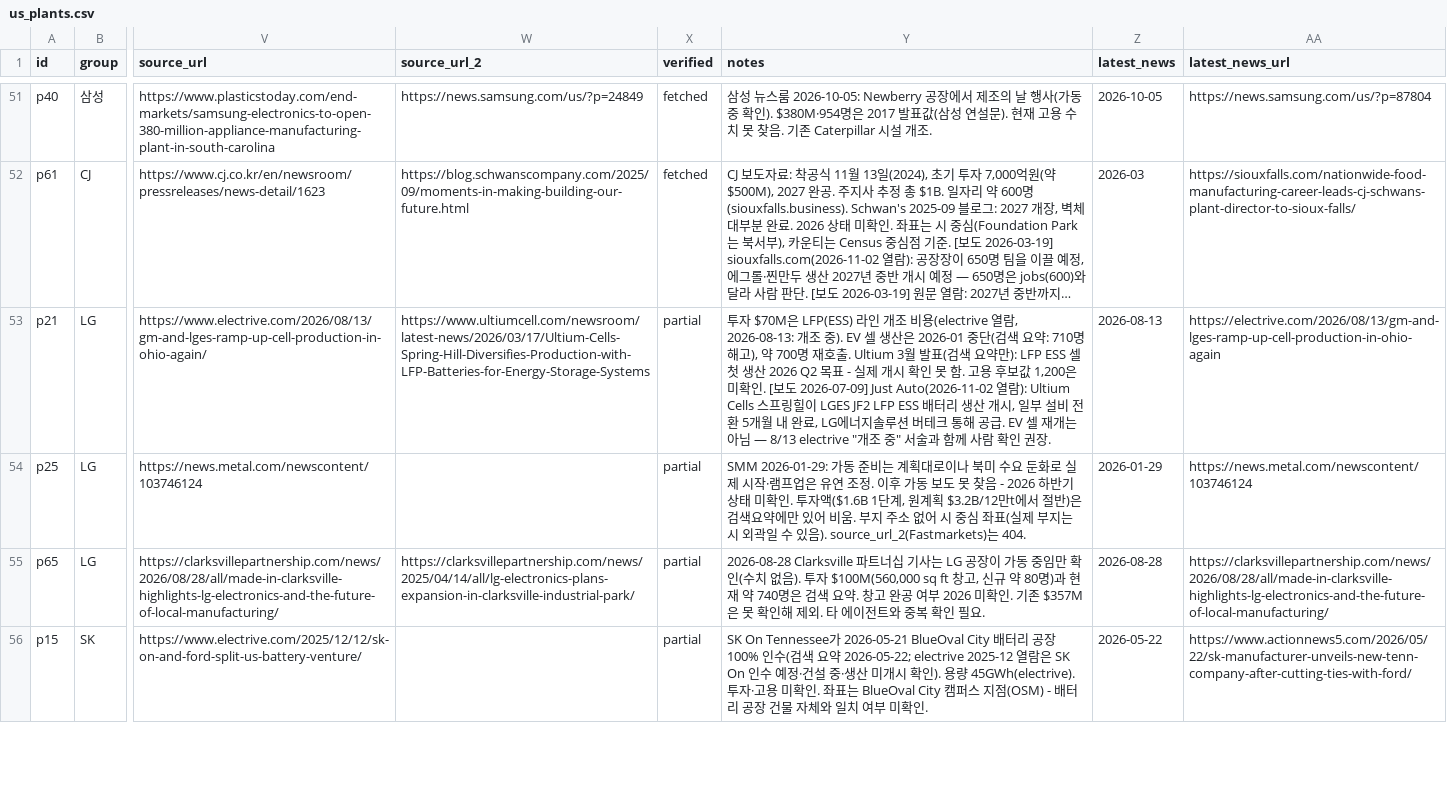
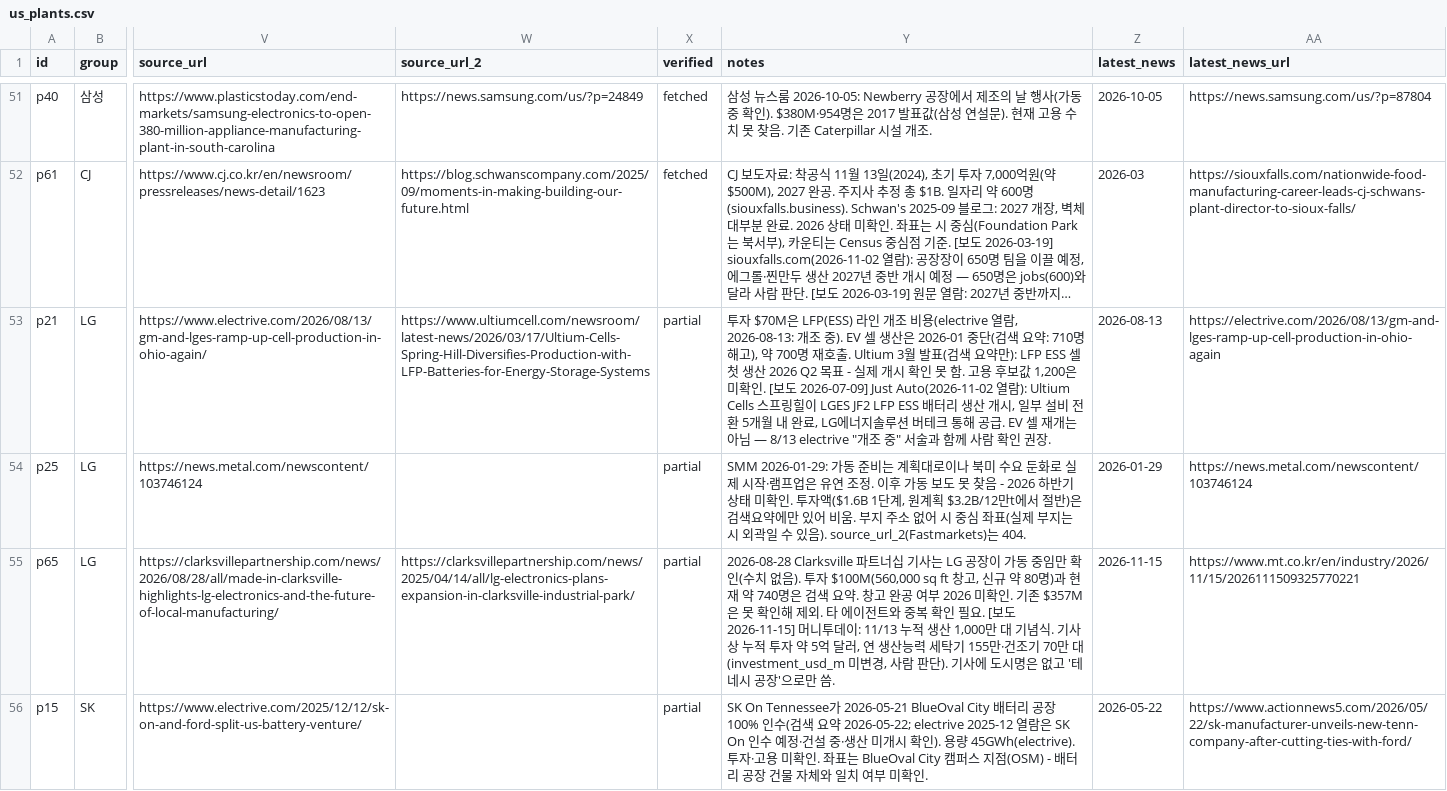
Before and after one commit to woochangkang/korea-watch-2026, a CSV file: data/korea/us_plants.csv, drawn as a sheet; only a part is shown, gaps mark what is left out; long unchanged cells end in …; the diff covers the shown part only; the diff names each change by its address in the sheet, - before the commit and + after, or states it on an @@ line.

```diff
--- a/data/korea/us_plants.csv
+++ b/data/korea/us_plants.csv
-Y55 (notes): …필요.
+Y55 (notes): …필요. [보도 2026-11-15] 머니투데이: 11/13 누적 생산 1,000만 대 기념식. 기사상 누적 투자 약 5억 달러, 연 생산능력 세탁기 155만·건조기 70만 대(investment_usd_m 미변경, 사람 판단). 기사에 도시명은 없고 '테네시 공장'으로만 씀.
-Z55 (latest_news): 2026-08-28
+Z55 (latest_news): 2026-11-15
-AA55 (latest_news_url): https://clarksvillepartnership.com/news/2026/08/28/all/made-in-clarksville-highlights-lg-electronics-and-the-future-of-local-manufacturing/
+AA55 (latest_news_url): https://www.mt.co.kr/en/industry/2026/11/15/2026111509325770221
```
Also changed, not shown: 9 edited cells elsewhere in this file, data/korea/pending_checks.csv, data/korea/plant_news.csv, 1 other file.
